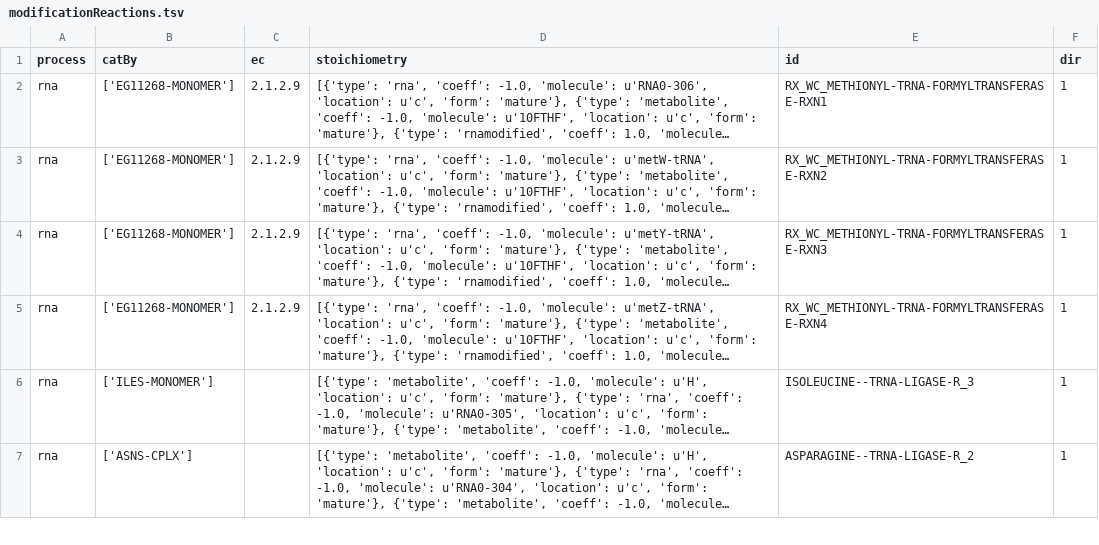
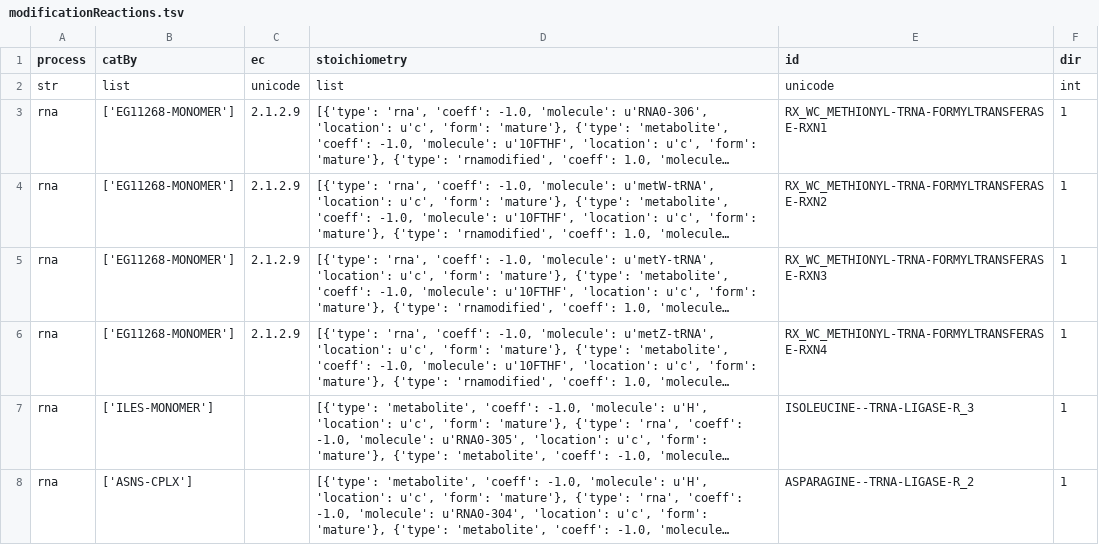
Before and after one commit to CovertLab/WholeCellEcoliRelease, a TSV file: reconstruction/ecoli/flat/modificationReactions.tsv, drawn as a sheet; only a part is shown; long unchanged cells end in …; the diff names each change by its address in the sheet, - before the commit and + after, or states it on an @@ line.

```diff
--- a/reconstruction/ecoli/flat/modificationReactions.tsv
+++ b/reconstruction/ecoli/flat/modificationReactions.tsv
+row 2: str | list | unicode | list | unicode | int
```
Also changed, not shown: reconstruction/ecoli/flat/metabolites.tsv, reconstruction/ecoli/flat/modifiedRnas.tsv, 9 other files.
